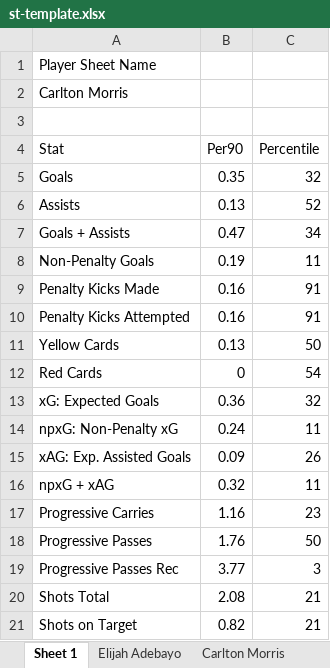
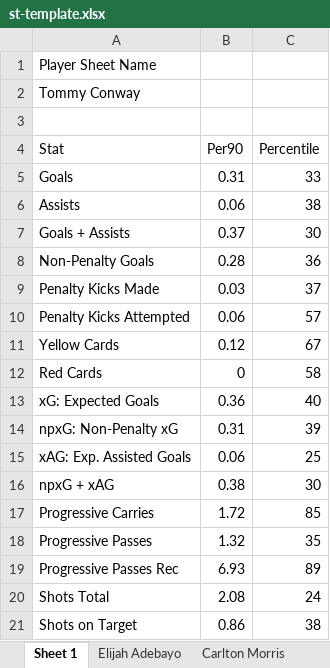
Before and after one commit to derek-chui/Football-Analytics, an Excel workbook: player-dashboard/ST/st-template.xlsx, sheet Sheet 1, drawn as a sheet; only a part is shown; values as stored, in another font and other column widths than the file's, no borders; the diff covers the shown part only; the diff names each change by its address in the sheet, - before the commit and + after, or states it on an @@ line.

```diff
--- a/player-dashboard/ST/st-template.xlsx (sheet Sheet 1)
+++ b/player-dashboard/ST/st-template.xlsx (sheet Sheet 1)
-A2 (Stat): Carlton Morris
+A2 (Stat): Tommy Conway
-B5 (Per90): 0.35
+B5 (Per90): 0.31
-C5 (Percentile): 32
+C5 (Percentile): 33
-B6 (Per90): 0.13
+B6 (Per90): 0.06
-C6 (Percentile): 52
+C6 (Percentile): 38
-B7 (Per90): 0.47
+B7 (Per90): 0.37
-C7 (Percentile): 34
+C7 (Percentile): 30
-B8 (Per90): 0.19
+B8 (Per90): 0.28
-C8 (Percentile): 11
+C8 (Percentile): 36
-B9 (Per90): 0.16
+B9 (Per90): 0.03
-C9 (Percentile): 91
+C9 (Percentile): 37
-B10 (Per90): 0.16
+B10 (Per90): 0.06
-C10 (Percentile): 91
+C10 (Percentile): 57
-B11 (Per90): 0.13
+B11 (Per90): 0.12
-C11 (Percentile): 50
+C11 (Percentile): 67
-C12 (Percentile): 54
+C12 (Percentile): 58
-C13 (Percentile): 32
+C13 (Percentile): 40
-B14 (Per90): 0.24
+B14 (Per90): 0.31
-C14 (Percentile): 11
+C14 (Percentile): 39
-B15 (Per90): 0.09
+B15 (Per90): 0.06
-C15 (Percentile): 26
+C15 (Percentile): 25
-B16 (Per90): 0.32
+B16 (Per90): 0.38
-C16 (Percentile): 11
+C16 (Percentile): 30
-B17 (Per90): 1.16
+B17 (Per90): 1.72
-C17 (Percentile): 23
+C17 (Percentile): 85
-B18 (Per90): 1.76
+B18 (Per90): 1.32
-C18 (Percentile): 50
+C18 (Percentile): 35
-B19 (Per90): 3.77
+B19 (Per90): 6.93
-C19 (Percentile): 3
+C19 (Percentile): 89
-C20 (Percentile): 21
+C20 (Percentile): 24
-B21 (Per90): 0.82
+B21 (Per90): 0.86
-C21 (Percentile): 21
+C21 (Percentile): 38
```
Also changed, not shown: 185 edited cells elsewhere in this sheet, 8 other files.
